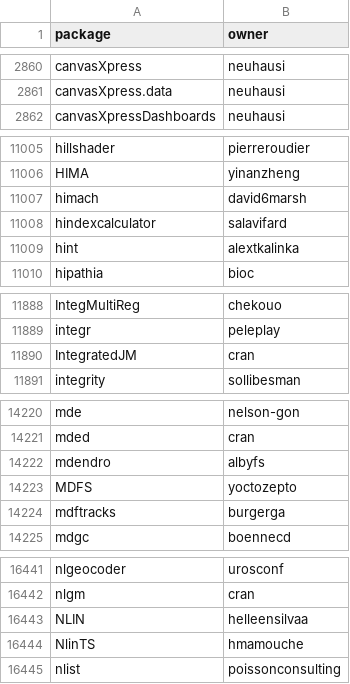
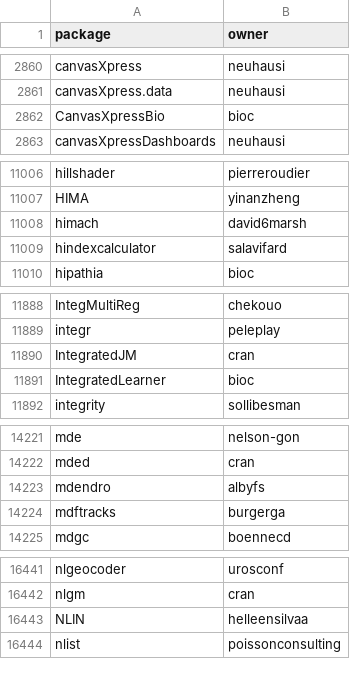
Before and after one commit to r-universe-org/cran-to-git, a CSV file: universes.csv, drawn as a sheet; only a part is shown, gaps mark what is left out; removed rows and columns are numbered as before the commit, all else as after; the diff covers the shown part only; the diff names each change by its address in the sheet, - before the commit and + after, or states it on an @@ line.

```diff
--- a/universes.csv
+++ b/universes.csv
+row 2862: CanvasXpressBio | bioc
-row 11009: hint | alextkalinka
+row 11891: IntegratedLearner | bioc
-row 14223: MDFS | yoctozepto
-row 16444: NlinTS | hmamouche
```
Also changed, not shown: 1 removed row elsewhere in this file, crantogit.csv, 16 other files.
